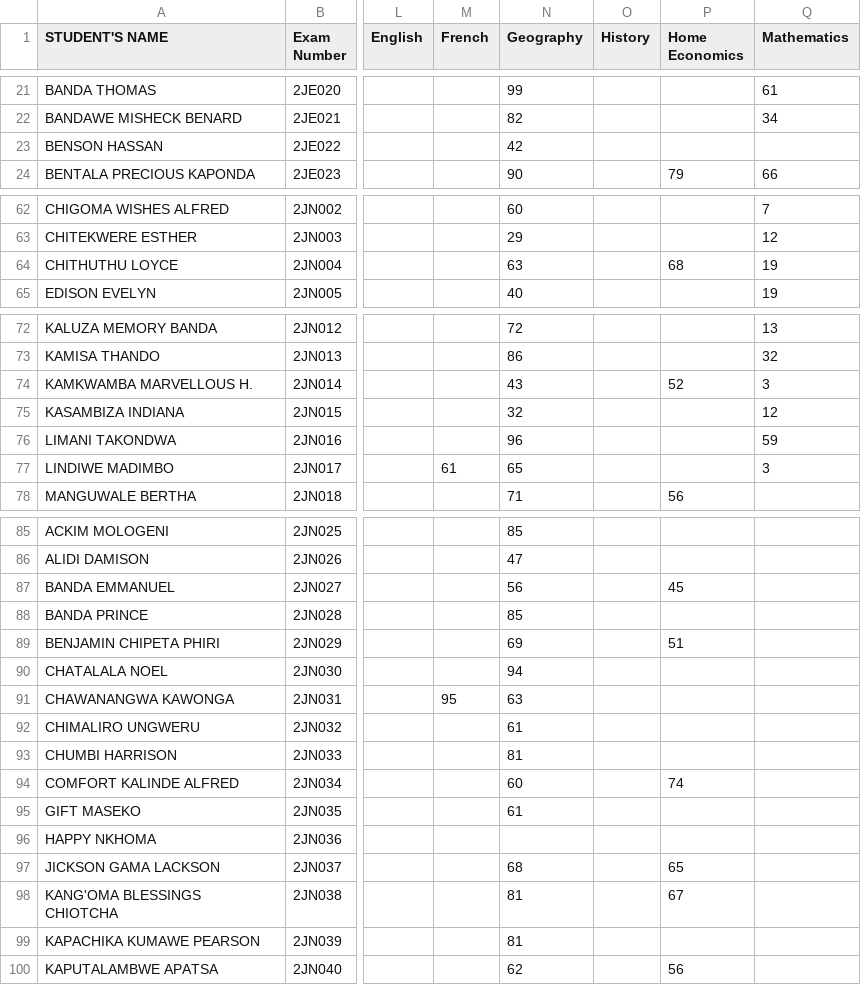
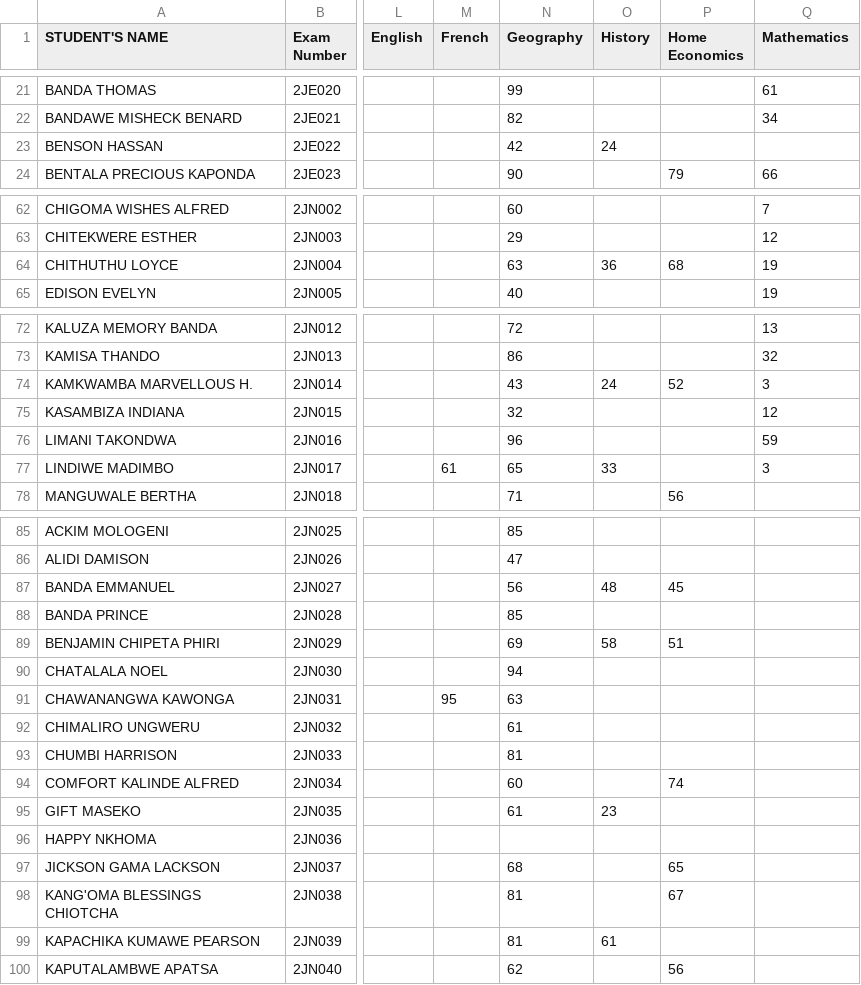
Before and after one commit to enitac/n, a CSV file: form2.csv, drawn as a sheet; only a part is shown, gaps mark what is left out; the diff covers the shown part only; the diff names each change by its address in the sheet, - before the commit and + after, or states it on an @@ line.

Commit message:
Update: form2 - History (22/04/2026, 8:12:37 am)

```diff
--- a/form2.csv
+++ b/form2.csv
-O23 (History): (empty)
+O23 (History): 24
-O64 (History): (empty)
+O64 (History): 36
-O74 (History): (empty)
+O74 (History): 24
-O77 (History): (empty)
+O77 (History): 33
-O87 (History): (empty)
+O87 (History): 48
-O89 (History): (empty)
+O89 (History): 58
-O95 (History): (empty)
+O95 (History): 23
-O99 (History): (empty)
+O99 (History): 61
```
Also changed, not shown: 2 edited cells elsewhere in this file.
